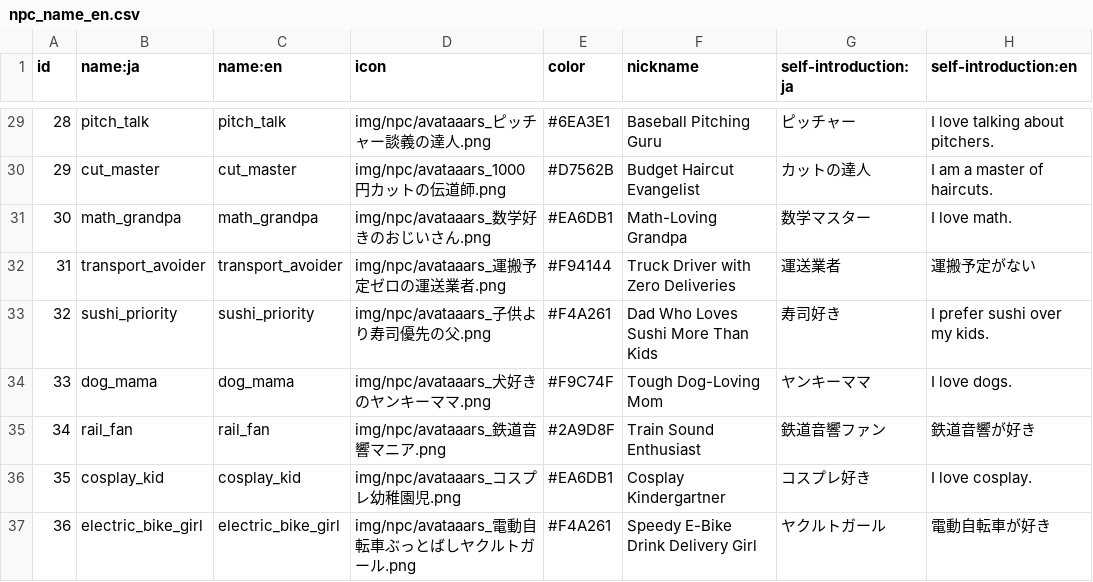
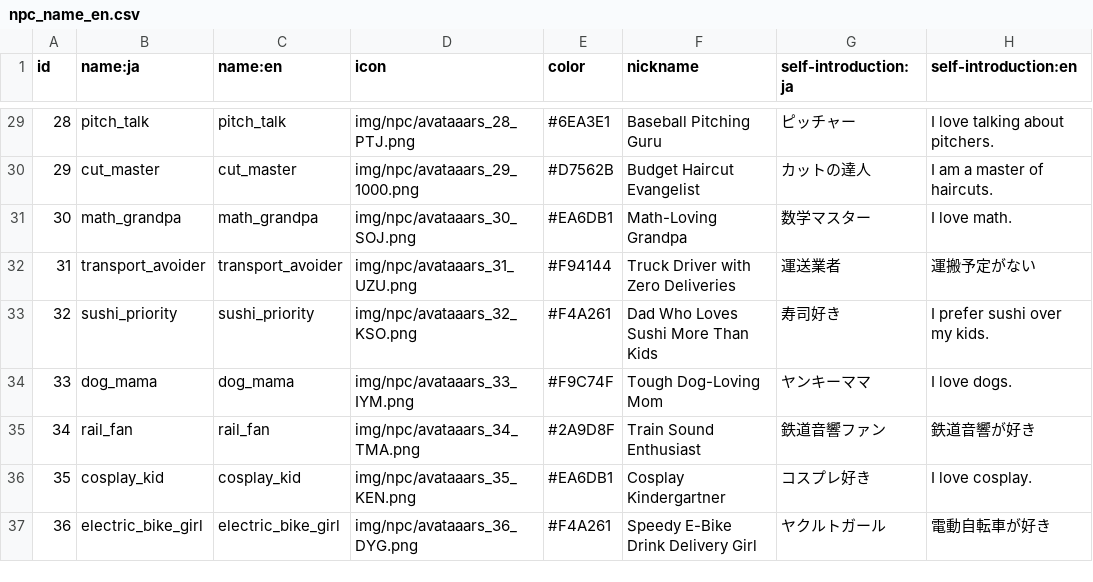
Before and after one commit to depp1024/living, a CSV file: data/npc_name_en.csv, drawn as a sheet; only a part is shown, gaps mark what is left out; the diff covers the shown part only; the diff names each change by its address in the sheet, - before the commit and + after, or states it on an @@ line.

```diff
--- a/data/npc_name_en.csv
+++ b/data/npc_name_en.csv
-D29 (icon): img/npc/avataaars_ピッチャー談義の達人.png
+D29 (icon): img/npc/avataaars_28_PTJ.png
-D30 (icon): img/npc/avataaars_1000円カットの伝道師.png
+D30 (icon): img/npc/avataaars_29_1000.png
-D31 (icon): img/npc/avataaars_数学好きのおじいさん.png
+D31 (icon): img/npc/avataaars_30_SOJ.png
-D32 (icon): img/npc/avataaars_運搬予定ゼロの運送業者.png
+D32 (icon): img/npc/avataaars_31_UZU.png
-D33 (icon): img/npc/avataaars_子供より寿司優先の父.png
+D33 (icon): img/npc/avataaars_32_KSO.png
-D34 (icon): img/npc/avataaars_犬好きのヤンキーママ.png
+D34 (icon): img/npc/avataaars_33_IYM.png
-D35 (icon): img/npc/avataaars_鉄道音響マニア.png
+D35 (icon): img/npc/avataaars_34_TMA.png
-D36 (icon): img/npc/avataaars_コスプレ幼稚園児.png
+D36 (icon): img/npc/avataaars_35_KEN.png
-D37 (icon): img/npc/avataaars_電動自転車ぶっとばしヤクルトガール.png
+D37 (icon): img/npc/avataaars_36_DYG.png
```
Also changed, not shown: 27 edited cells elsewhere in this file, 36 other files.
